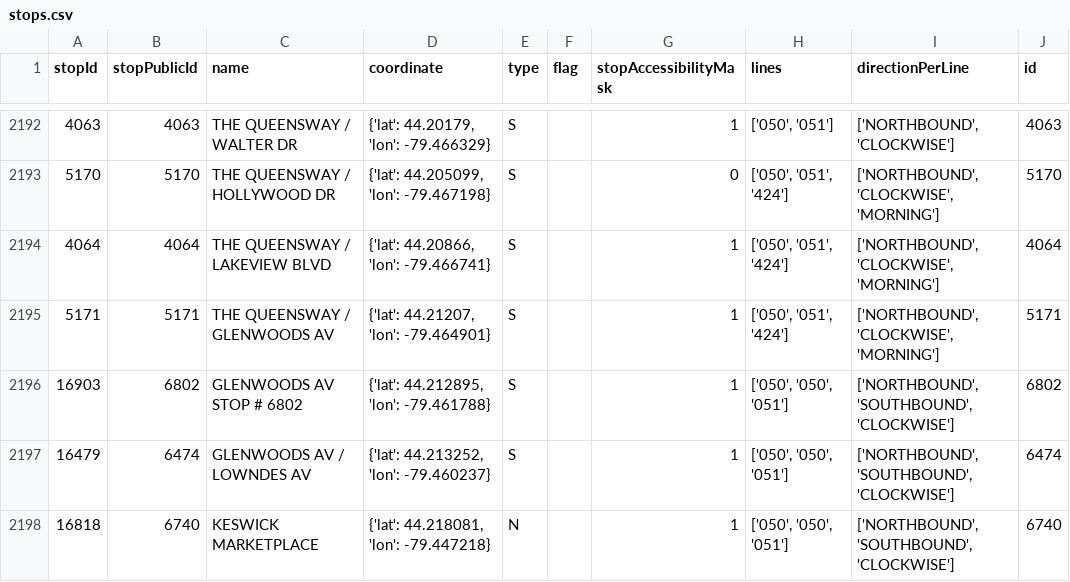
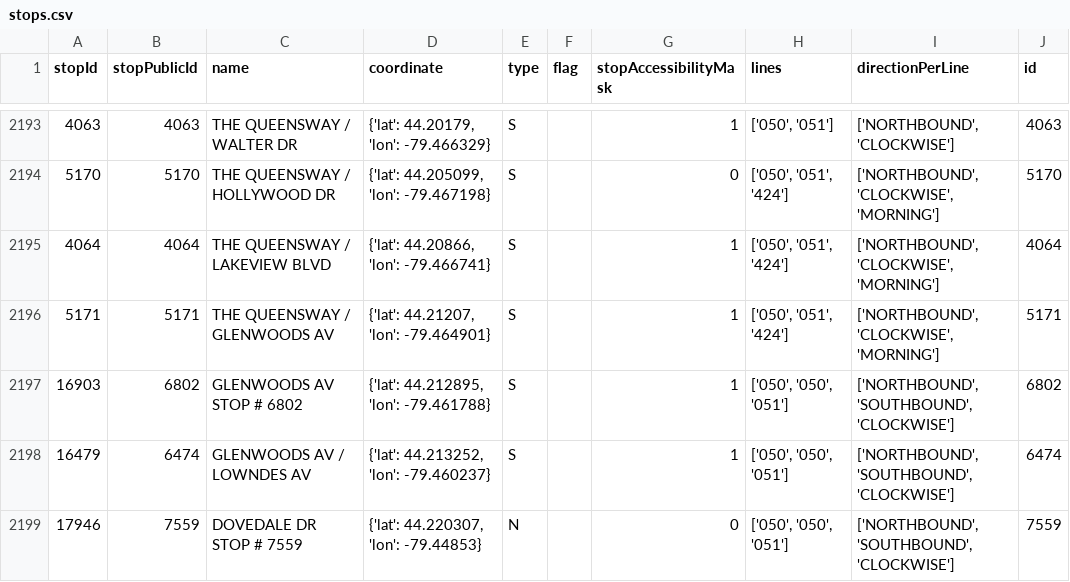
Before and after one commit to thomassth/to-bus-stations, a CSV file: data/yrt/stops.csv, drawn as a sheet; only a part is shown, gaps mark what is left out; removed rows and columns are numbered as before the commit, all else as after; the diff covers the shown part only; the diff names each change by its address in the sheet, - before the commit and + after, or states it on an @@ line.

```diff
--- a/data/yrt/stops.csv
+++ b/data/yrt/stops.csv
-row 2198: 16818 | 6740 | KESWICK MARKETPLACE | {'lat': 44.218081, 'lon': -79.447218} | N |  | 1 | ['050', '050', '051'] | ['NORTHBOUND', 'SOUTHBOUND', 'CLOCKWISE'] | 6740
+row 2199: 17946 | 7559 | DOVEDALE DR STOP # 7559 | {'lat': 44.220307, 'lon': -79.44853} | N |  | 0 | ['050', '050', '051'] | ['NORTHBOUND', 'SOUTHBOUND', 'CLOCKWISE'] | 7559
```
Also changed, not shown: 2 added rows, 2 removed rows and 5 edited cells elsewhere in this file, 1 other file.
